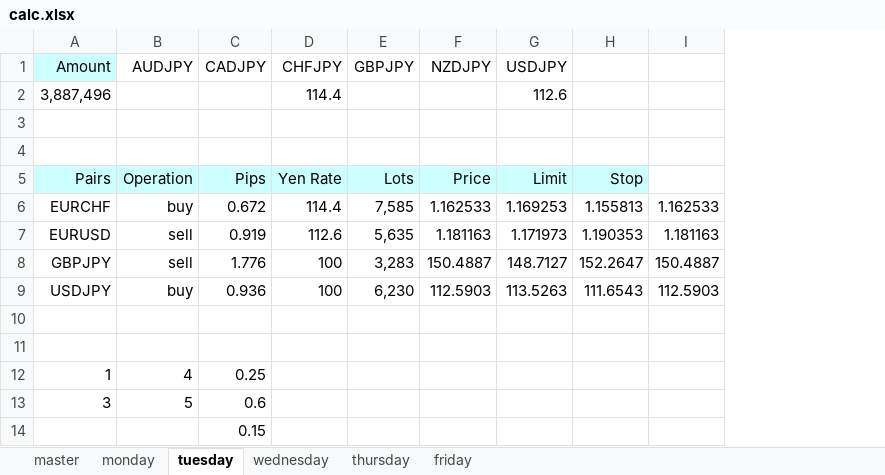
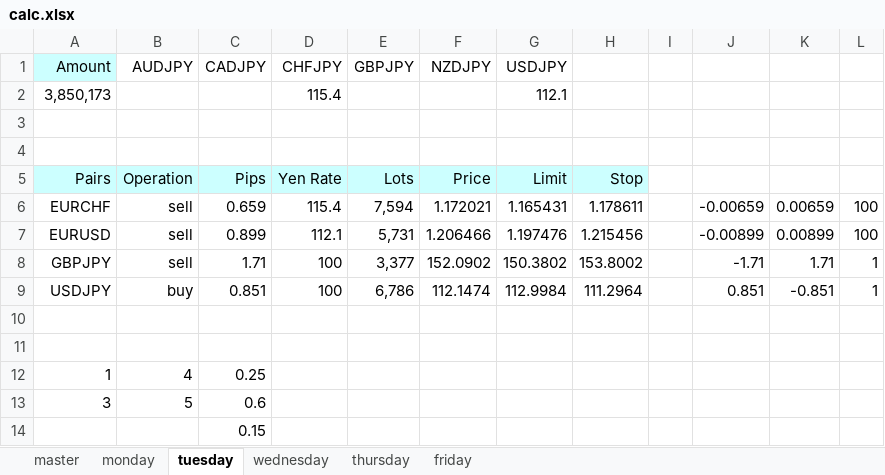
Before and after one commit to atsushi20150730/volatility, an Excel workbook: volatility/src/calc.xlsx, sheet tuesday, drawn as a sheet; values as stored, in another font and other column widths than the file's, no borders; removed rows and columns are numbered as before the commit, all else as after; the diff names each change by its address in the sheet, - before the commit and + after, or states it on an @@ line.

```diff
--- a/volatility/src/calc.xlsx (sheet tuesday)
+++ b/volatility/src/calc.xlsx (sheet tuesday)
-column H, row 5: Stop; rows 8-9: 152.2647 | 111.6543
-column I, rows 8-9: 150.4887 | 112.5903
+column H, row 5: Stop; rows 8-9: 153.8002 | 111.2964
+column I, empty
+column J, rows 8-9: -1.71 | 0.851
+column K, rows 8-9: 1.71 | -0.851
+column L, rows 8-9: 1 | 1
-row 2: 3,887,496 |  |  | 114.4 |  |  | 112.6
+row 2: 3,850,173 |  |  | 115.4 |  |  | 112.1
-row 6: EURCHF | buy | 0.672 | 114.4 | 7,585 | 1.162533 | 1.169253 | 1.155813 | 1.162533
-row 7: EURUSD | sell | 0.919 | 112.6 | 5,635 | 1.181163 | 1.171973 | 1.190353 | 1.181163
+row 6: EURCHF | sell | 0.659 | 115.4 | 7,594 | 1.172021 | 1.165431 | 1.178611 |  | -0.00659 | 0.00659 | 100
+row 7: EURUSD | sell | 0.899 | 112.1 | 5,731 | 1.206466 | 1.197476 | 1.215456 |  | -0.00899 | 0.00899 | 100
-C8 (CADJPY): 1.776
+C8 (CADJPY): 1.71
-E8 (GBPJPY): 3,283
+E8 (GBPJPY): 3,377
-F8 (NZDJPY): 150.4887
+F8 (NZDJPY): 152.0902
-G8 (USDJPY): 148.7127
+G8 (USDJPY): 150.3802
-C9 (CADJPY): 0.936
+C9 (CADJPY): 0.851
-E9 (GBPJPY): 6,230
+E9 (GBPJPY): 6,786
-F9 (NZDJPY): 112.5903
+F9 (NZDJPY): 112.1474
-G9 (USDJPY): 113.5263
+G9 (USDJPY): 112.9984
```
Also changed, not shown: sheet wednesday, sheet thursday, sheet friday, sheet monday, sheet master.
